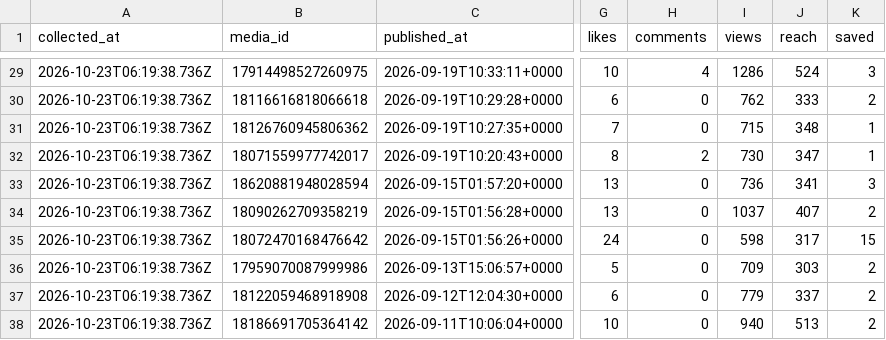
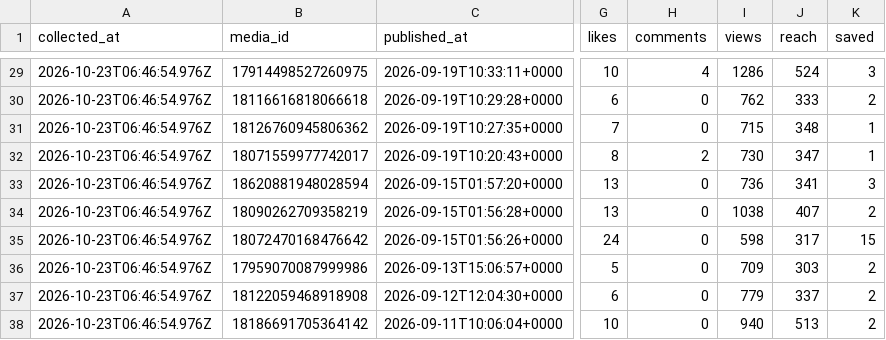
Before and after one commit to fiteasymiyazakioohashi-prog/fiteasy-miyazaki-daily-report, a CSV file: data/instagram-insights.csv, drawn as a sheet; only a part is shown, gaps mark what is left out; the diff covers the shown part only; the diff names each change by its address in the sheet, - before the commit and + after, or states it on an @@ line.

```diff
--- a/data/instagram-insights.csv
+++ b/data/instagram-insights.csv
-A29:A38 (collected_at): 2026-10-23T06:19:38.736Z
+A29:A38 (collected_at): 2026-10-23T06:46:54.976Z
-I34 (views): 1037
+I34 (views): 1038
```
Also changed, not shown: 47 edited cells elsewhere in this file, 3 other files.
